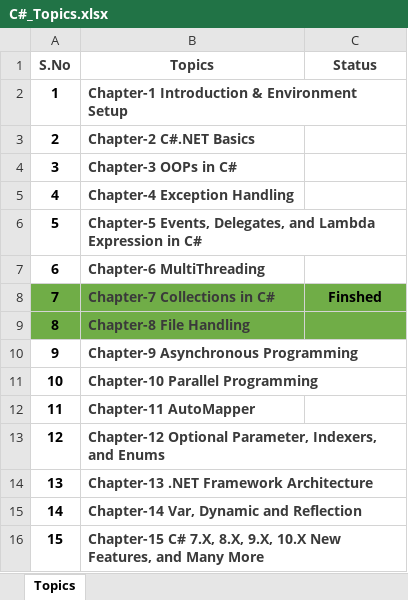
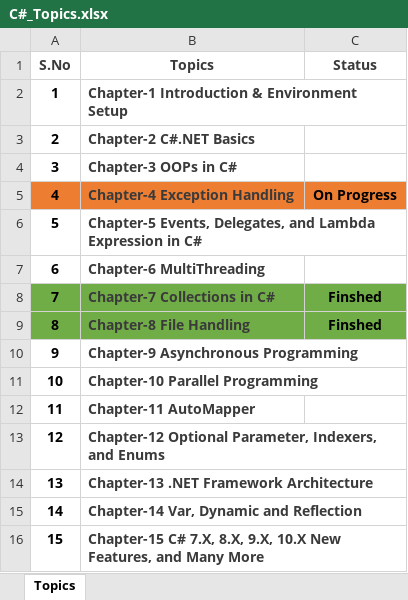
Before and after one commit to Thillaishanmugam1998/06_C-, an Excel workbook: C#_Topics.xlsx, sheet Topics, drawn as a sheet; values as stored, in another font and other column widths than the file's, no borders; the diff names each change by its address in the sheet, - before the commit and + after, or states it on an @@ line.

```diff
--- a/C#_Topics.xlsx (sheet Topics)
+++ b/C#_Topics.xlsx (sheet Topics)
-A5:C5 fill: none
+A5:C5 fill: #ED7D31
-C5 (Status): (empty)
+C5 (Status): On Progress
-C9 (Status): (empty)
+C9 (Status): Finshed
```
Also changed, not shown: 41 other files.
